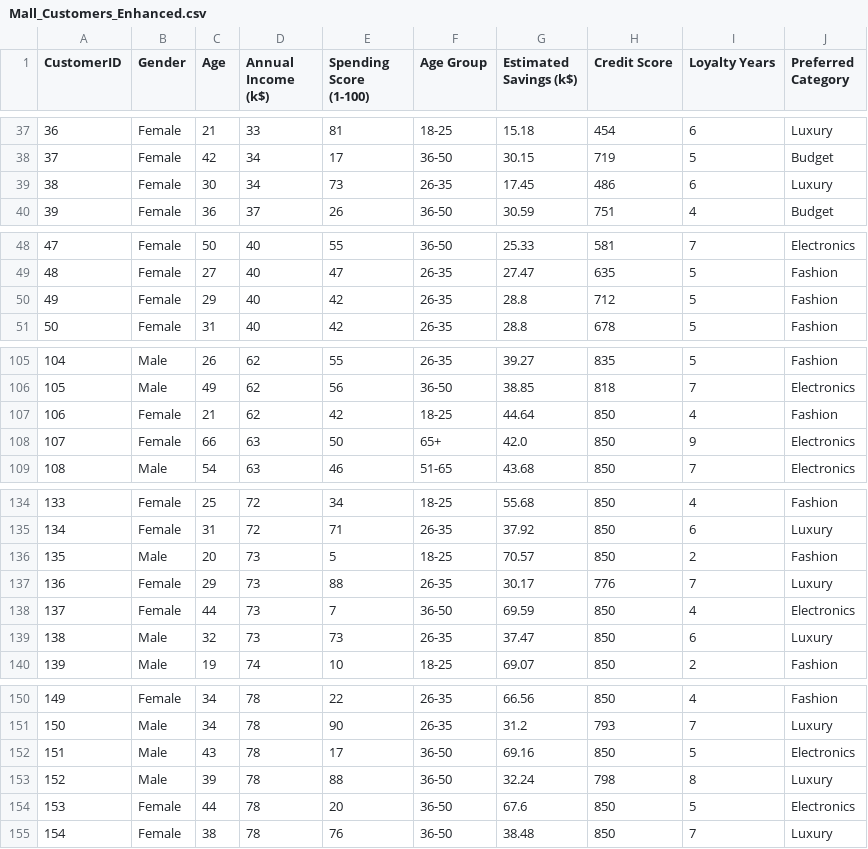
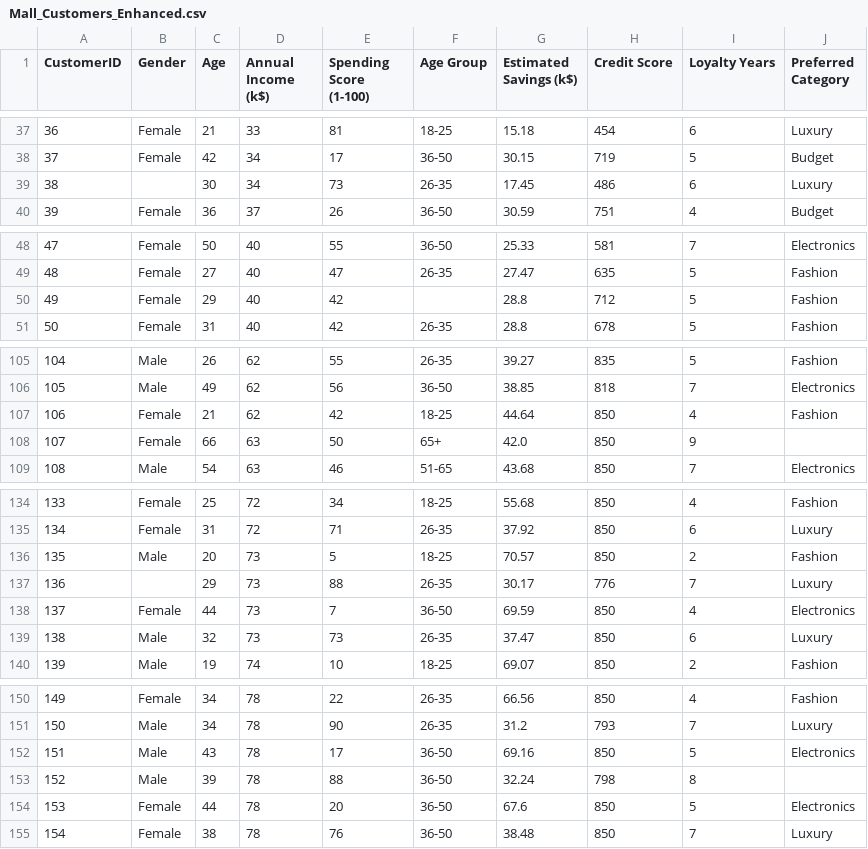
Before and after one commit to DannyMelguizo/Introduction-to-IA, a CSV file: Actividad_2/Mall_Customers_Enhanced.csv, drawn as a sheet; only a part is shown, gaps mark what is left out; the diff covers the shown part only.

```diff
--- a/Actividad_2/Mall_Customers_Enhanced.csv
+++ b/Actividad_2/Mall_Customers_Enhanced.csv
@@ -38,3 +38,3 @@ CustomerID,Gender,Age,Annual Income (k$),Spending Score (1-100),Age Group,Estima
 37,Female,42,34,17,36-50,30.15,719,5,Budget
-38,Female,30,34,73,26-35,17.45,486,6,Luxury
+38,,30,34,73,26-35,17.45,486,6,Luxury
 39,Female,36,37,26,36-50,30.59,751,4,Budget
@@ -49,3 +49,3 @@ CustomerID,Gender,Age,Annual Income (k$),Spending Score (1-100),Age Group,Estima
 48,Female,27,40,47,26-35,27.47,635,5,Fashion
-49,Female,29,40,42,26-35,28.8,712,5,Fashion
+49,Female,29,40,42,,28.8,712,5,Fashion
 50,Female,31,40,42,26-35,28.8,678,5,Fashion
@@ -107,3 +107,3 @@ CustomerID,Gender,Age,Annual Income (k$),Spending Score (1-100),Age Group,Estima
 106,Female,21,62,42,18-25,44.64,850,4,Fashion
-107,Female,66,63,50,65+,42.0,850,9,Electronics
+107,Female,66,63,50,65+,42.0,850,9,
 108,Male,54,63,46,51-65,43.68,850,7,Electronics
@@ -136,3 +136,3 @@ CustomerID,Gender,Age,Annual Income (k$),Spending Score (1-100),Age Group,Estima
 135,Male,20,73,5,18-25,70.57,850,2,Fashion
-136,Female,29,73,88,26-35,30.17,776,7,Luxury
+136,,29,73,88,26-35,30.17,776,7,Luxury
 137,Female,44,73,7,36-50,69.59,850,4,Electronics
@@ -152,3 +152,3 @@ CustomerID,Gender,Age,Annual Income (k$),Spending Score (1-100),Age Group,Estima
 151,Male,43,78,17,36-50,69.16,850,5,Electronics
-152,Male,39,78,88,36-50,32.24,798,8,Luxury
+152,Male,39,78,88,36-50,32.24,798,8,
 153,Female,44,78,20,36-50,67.6,850,5,Electronics
```
Also changed, not shown: 4 removed rows and 19 edited cells elsewhere in this file, 2 other files.
